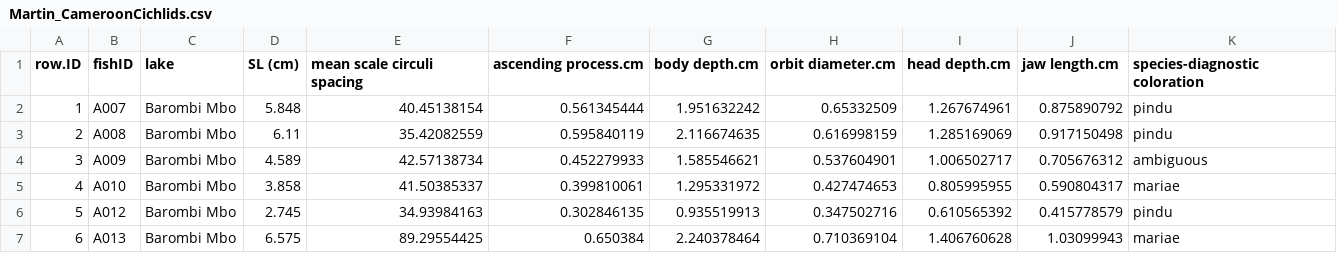
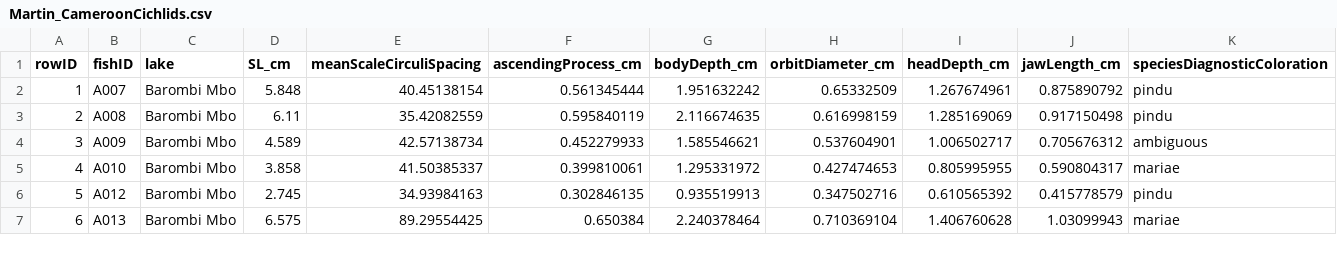
Before and after one commit to MorphoFun/psa, a CSV file: dataraw/Martin_CameroonCichlids.csv, drawn as a sheet; only a part is shown.

```diff
--- a/dataraw/Martin_CameroonCichlids.csv
+++ b/dataraw/Martin_CameroonCichlids.csv
@@ -1,2 +1,2 @@
-row.ID,fishID,lake,SL (cm),mean scale circuli spacing,ascending process.cm,body depth.cm,orbit diameter.cm,head depth.cm,jaw length.cm,species-diagnostic coloration
+rowID,fishID,lake,SL_cm,meanScaleCirculiSpacing,ascendingProcess_cm,bodyDepth_cm,orbitDiameter_cm,headDepth_cm,jawLength_cm,speciesDiagnosticColoration
 1,A007,Barombi Mbo,5.848,40.45138154,0.561345444,1.951632242,0.65332509,1.267674961,0.875890792,pindu
```
Also changed, not shown: dataraw/Baranzelli_etal_Flowers.csv, dataraw/Cox_Calsbeek_AnolisFemale.csv, 6 other files.
